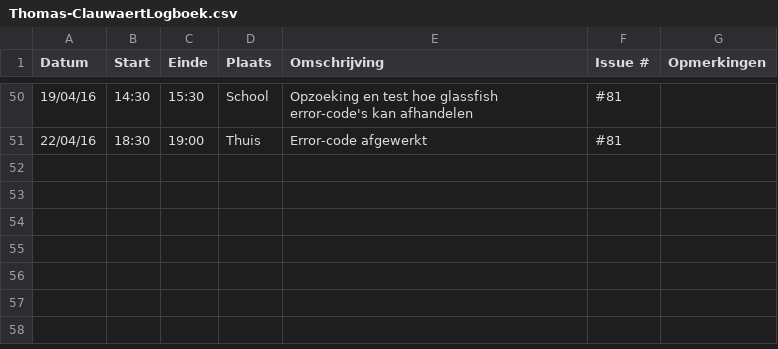
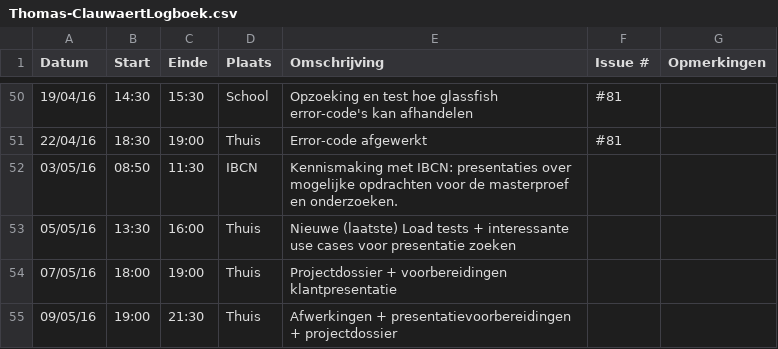
Before and after one commit to ghentlivinglab/Traffic-Travel-Time-Analyzer-4, a CSV file: Thomas-ClauwaertLogboek.csv, drawn as a sheet; only a part is shown, gaps mark what is left out; the diff names each change by its address in the sheet, - before the commit and + after, or states it on an @@ line.

Commit message:
Update Thomas-ClauwaertLogboek.csv

```diff
--- a/Thomas-ClauwaertLogboek.csv
+++ b/Thomas-ClauwaertLogboek.csv
+row 52: 03/05/16 | 08:50 | 11:30 | IBCN | Kennismaking met IBCN: presentaties over mogelijke opdrachten voor de masterproef en onderzoeken.
+row 53: 05/05/16 | 13:30 | 16:00 | Thuis | Nieuwe (laatste) Load tests + interessante use cases voor presentatie zoeken
+row 54: 07/05/16 | 18:00 | 19:00 | Thuis | Projectdossier + voorbereidingen klantpresentatie
+row 55: 09/05/16 | 19:00 | 21:30 | Thuis | Afwerkingen + presentatievoorbereidingen + projectdossier
```
